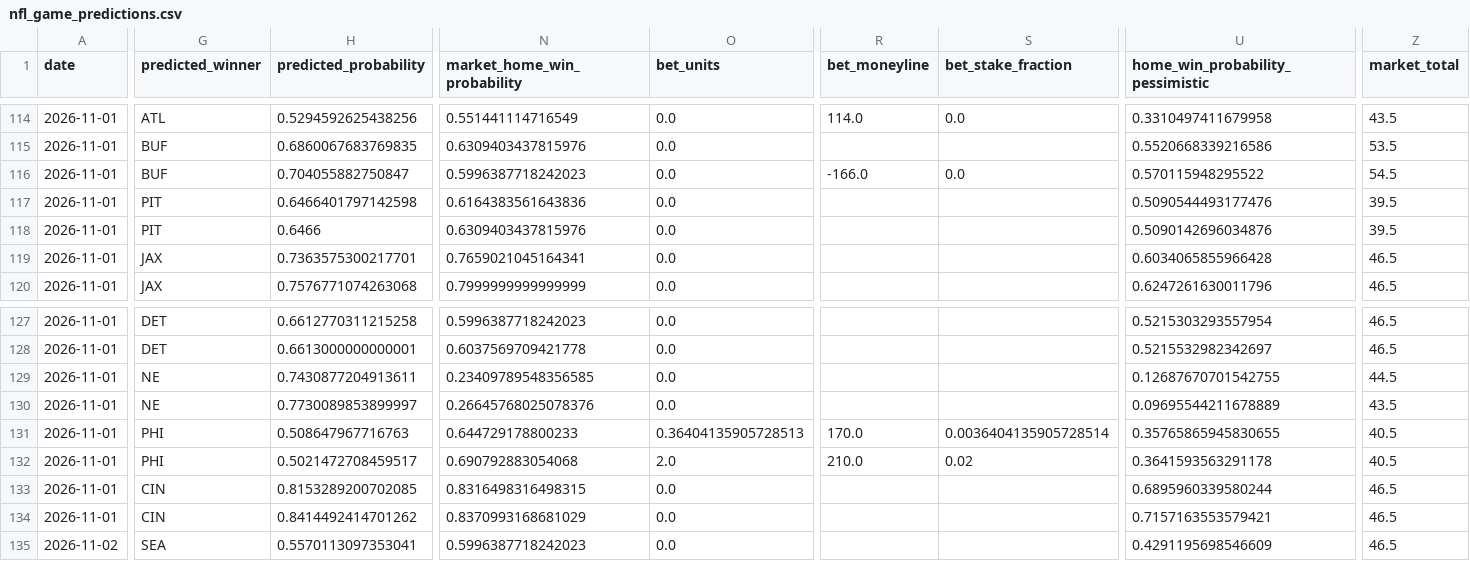
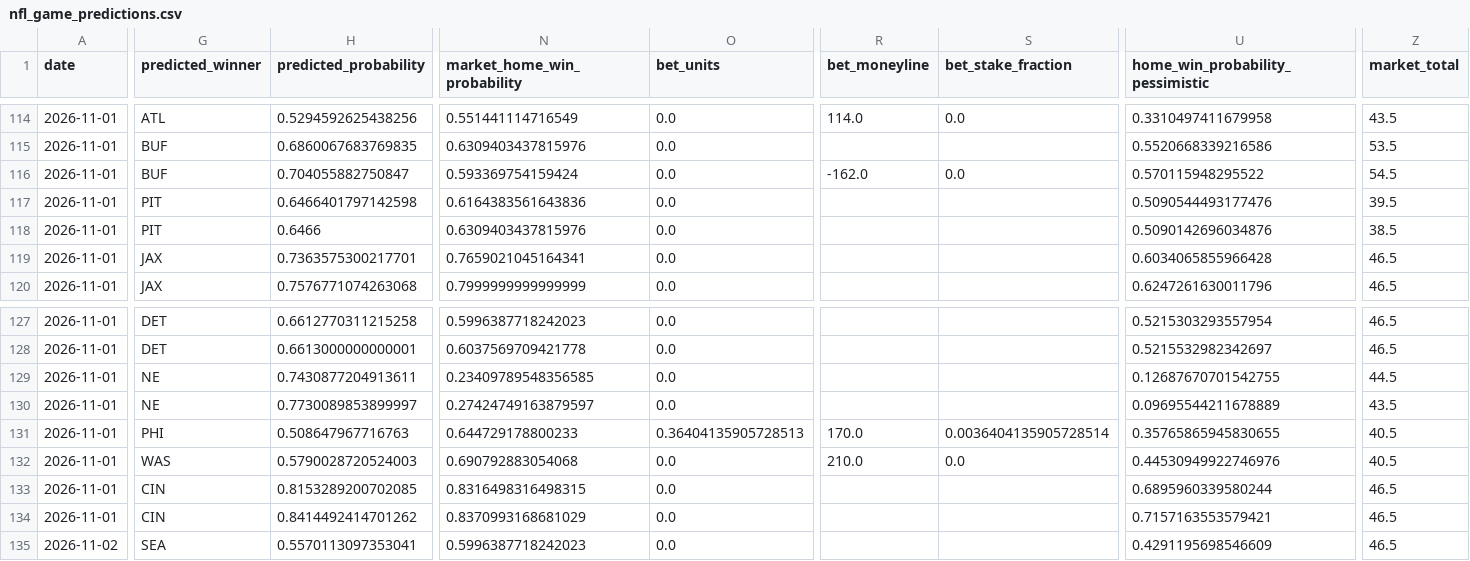
Before and after one commit to JMerchen/mlb_metrics, a CSV file: data/predictions/nfl_game_predictions.csv, drawn as a sheet; only a part is shown, gaps mark what is left out; the diff covers the shown part only; the diff names each change by its address in the sheet, - before the commit and + after, or states it on an @@ line.

```diff
--- a/data/predictions/nfl_game_predictions.csv
+++ b/data/predictions/nfl_game_predictions.csv
-N116 (market_home_win_probability): 0.5996387718242023
+N116 (market_home_win_probability): 0.593369754159424
-R116 (bet_moneyline): -166.0
+R116 (bet_moneyline): -162.0
-Z118 (market_total): 39.5
+Z118 (market_total): 38.5
-N130 (market_home_win_probability): 0.26645768025078376
+N130 (market_home_win_probability): 0.27424749163879597
-G132 (predicted_winner): PHI
+G132 (predicted_winner): WAS
-H132 (predicted_probability): 0.5021472708459517
+H132 (predicted_probability): 0.5790028720524003
-O132 (bet_units): 2.0
+O132 (bet_units): 0.0
-S132 (bet_stake_fraction): 0.02
+S132 (bet_stake_fraction): 0.0
-U132 (home_win_probability_pessimistic): 0.3641593563291178
+U132 (home_win_probability_pessimistic): 0.44530949922746976
```
Also changed, not shown: 3 edited cells elsewhere in this file, docs/data/nfl_game_picks_picks.csv, docs/data/nfl_player_props.csv, 5 other files.
